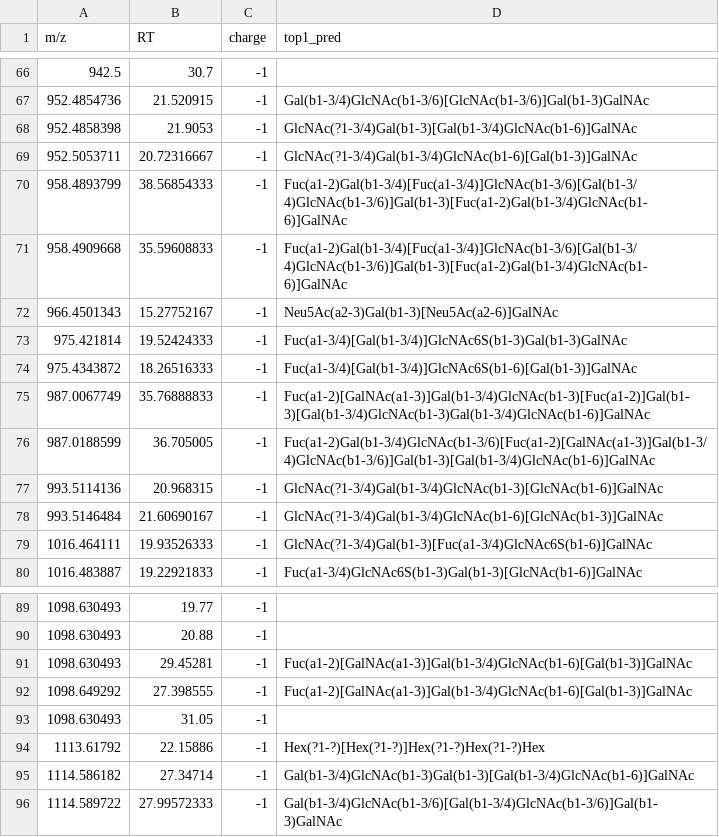
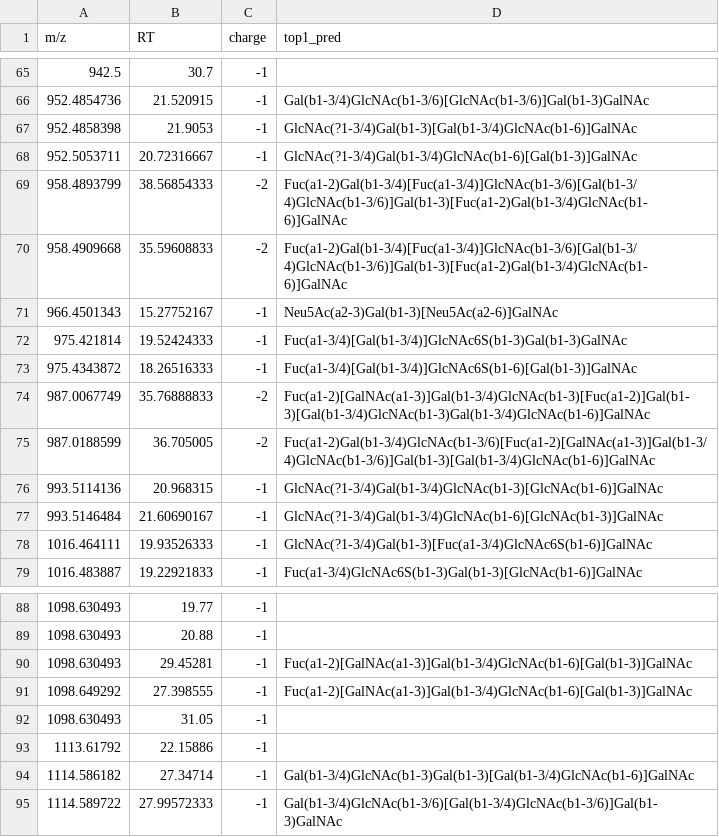
Before and after one commit to BojarLab/GlycoGauntlet, a CSV file: submissions/Metformin-121/public/CA_PGMLAD_OG_051017_submission.csv, drawn as a sheet; only a part is shown, gaps mark what is left out; the diff covers the shown part only.

```diff
--- a/submissions/Metformin-121/public/CA_PGMLAD_OG_051017_submission.csv
+++ b/submissions/Metformin-121/public/CA_PGMLAD_OG_051017_submission.csv
@@ -69,4 +68,4 @@
 952.5053711,20.72316667,-1,GlcNAc(?1-3/4)Gal(b1-3/4)GlcNAc(b1-6)[Gal(b1-3)]GalNAc
-958.4893799,38.56854333,-1,Fuc(a1-2)Gal(b1-3/4)[Fuc(a1-3/4)]GlcNAc(b1-3/6)[Gal(b1-3/4)GlcNAc(b1-3/6)]Gal(b1-3)[Fuc(a1-2)Gal(b1-3/4)GlcNAc(b1-6)]GalNAc
-958.4909668,35.59608833,-1,Fuc(a1-2)Gal(b1-3/4)[Fuc(a1-3/4)]GlcNAc(b1-3/6)[Gal(b1-3/4)GlcNAc(b1-3/6)]Gal(b1-3)[Fuc(a1-2)Gal(b1-3/4)GlcNAc(b1-6)]GalNAc
+958.4893799,38.56854333,-2,Fuc(a1-2)Gal(b1-3/4)[Fuc(a1-3/4)]GlcNAc(b1-3/6)[Gal(b1-3/4)GlcNAc(b1-3/6)]Gal(b1-3)[Fuc(a1-2)Gal(b1-3/4)GlcNAc(b1-6)]GalNAc
+958.4909668,35.59608833,-2,Fuc(a1-2)Gal(b1-3/4)[Fuc(a1-3/4)]GlcNAc(b1-3/6)[Gal(b1-3/4)GlcNAc(b1-3/6)]Gal(b1-3)[Fuc(a1-2)Gal(b1-3/4)GlcNAc(b1-6)]GalNAc
 966.4501343,15.27752167,-1,Neu5Ac(a2-3)Gal(b1-3)[Neu5Ac(a2-6)]GalNAc
@@ -74,4 +73,4 @@
 975.4343872,18.26516333,-1,Fuc(a1-3/4)[Gal(b1-3/4)]GlcNAc6S(b1-6)[Gal(b1-3)]GalNAc
-987.0067749,35.76888833,-1,Fuc(a1-2)[GalNAc(a1-3)]Gal(b1-3/4)GlcNAc(b1-3)[Fuc(a1-2)]Gal(b1-3)[Gal(b1-3/4)GlcNAc(b1-3)Gal(b1-3/4)GlcNAc(b1-6)]GalNAc
-987.0188599,36.705005,-1,Fuc(a1-2)Gal(b1-3/4)GlcNAc(b1-3/6)[Fuc(a1-2)[GalNAc(a1-3)]Gal(b1-3/4)GlcNAc(b1-3/6)]Gal(b1-3)[Gal(b1-3/4)GlcNAc(b1-6)]GalNAc
+987.0067749,35.76888833,-2,Fuc(a1-2)[GalNAc(a1-3)]Gal(b1-3/4)GlcNAc(b1-3)[Fuc(a1-2)]Gal(b1-3)[Gal(b1-3/4)GlcNAc(b1-3)Gal(b1-3/4)GlcNAc(b1-6)]GalNAc
+987.0188599,36.705005,-2,Fuc(a1-2)Gal(b1-3/4)GlcNAc(b1-3/6)[Fuc(a1-2)[GalNAc(a1-3)]Gal(b1-3/4)GlcNAc(b1-3/6)]Gal(b1-3)[Gal(b1-3/4)GlcNAc(b1-6)]GalNAc
 993.5114136,20.968315,-1,GlcNAc(?1-3/4)Gal(b1-3/4)GlcNAc(b1-3)[GlcNAc(b1-6)]GalNAc
@@ -93,3 +92,3 @@
 1098.630493,31.05,-1,
-1113.61792,22.15886,-1,Hex(?1-?)[Hex(?1-?)]Hex(?1-?)Hex(?1-?)Hex
+1113.61792,22.15886,-1,
 1114.586182,27.34714,-1,Gal(b1-3/4)GlcNAc(b1-3)Gal(b1-3)[Gal(b1-3/4)GlcNAc(b1-6)]GalNAc
```
Also changed, not shown: 1 added row, 2 removed rows and 35 edited cells elsewhere in this file, submissions/Metformin-121/public/JC_171002Y1_submission.csv, submissions/Metformin-121/public/TT_200116Hayden_2_submission.csv.
